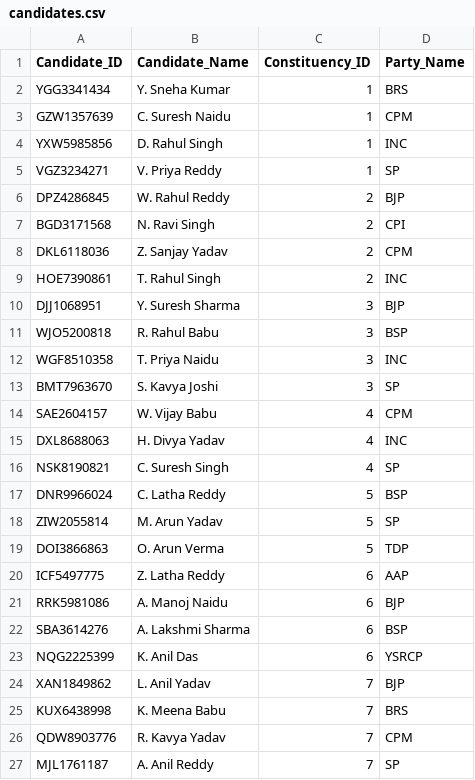
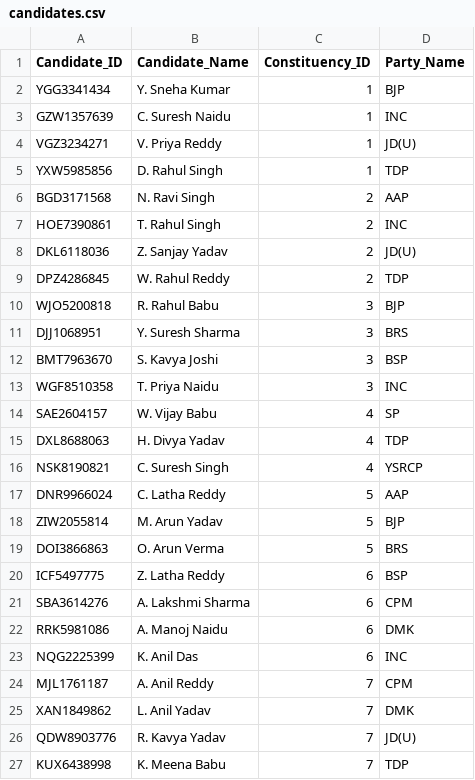
Before and after one commit to bmrudula22/Election-Project, a CSV file: Data/candidates.csv, drawn as a sheet; only a part is shown; the diff covers the shown part only.

```diff
--- a/Data/candidates.csv
+++ b/Data/candidates.csv
@@ -1,27 +1,27 @@
 Candidate_ID,Candidate_Name,Constituency_ID,Party_Name
-YGG3341434,Y. Sneha Kumar,1,BRS
-GZW1357639,C. Suresh Naidu,1,CPM
-YXW5985856,D. Rahul Singh,1,INC
-VGZ3234271,V. Priya Reddy,1,SP
-DPZ4286845,W. Rahul Reddy,2,BJP
-BGD3171568,N. Ravi Singh,2,CPI
-DKL6118036,Z. Sanjay Yadav,2,CPM
+YGG3341434,Y. Sneha Kumar,1,BJP
+GZW1357639,C. Suresh Naidu,1,INC
+VGZ3234271,V. Priya Reddy,1,JD(U)
+YXW5985856,D. Rahul Singh,1,TDP
+BGD3171568,N. Ravi Singh,2,AAP
 HOE7390861,T. Rahul Singh,2,INC
-DJJ1068951,Y. Suresh Sharma,3,BJP
-WJO5200818,R. Rahul Babu,3,BSP
+DKL6118036,Z. Sanjay Yadav,2,JD(U)
+DPZ4286845,W. Rahul Reddy,2,TDP
+WJO5200818,R. Rahul Babu,3,BJP
+DJJ1068951,Y. Suresh Sharma,3,BRS
+BMT7963670,S. Kavya Joshi,3,BSP
 WGF8510358,T. Priya Naidu,3,INC
-BMT7963670,S. Kavya Joshi,3,SP
-SAE2604157,W. Vijay Babu,4,CPM
-DXL8688063,H. Divya Yadav,4,INC
-NSK8190821,C. Suresh Singh,4,SP
-DNR9966024,C. Latha Reddy,5,BSP
-ZIW2055814,M. Arun Yadav,5,SP
-DOI3866863,O. Arun Verma,5,TDP
-ICF5497775,Z. Latha Reddy,6,AAP
-RRK5981086,A. Manoj Naidu,6,BJP
-SBA3614276,A. Lakshmi Sharma,6,BSP
-NQG2225399,K. Anil Das,6,YSRCP
-XAN1849862,L. Anil Yadav,7,BJP
-KUX6438998,K. Meena Babu,7,BRS
-QDW8903776,R. Kavya Yadav,7,CPM
-MJL1761187,A. Anil Reddy,7,SP
+SAE2604157,W. Vijay Babu,4,SP
+DXL8688063,H. Divya Yadav,4,TDP
+NSK8190821,C. Suresh Singh,4,YSRCP
+DNR9966024,C. Latha Reddy,5,AAP
+ZIW2055814,M. Arun Yadav,5,BJP
+DOI3866863,O. Arun Verma,5,BRS
+ICF5497775,Z. Latha Reddy,6,BSP
+SBA3614276,A. Lakshmi Sharma,6,CPM
+RRK5981086,A. Manoj Naidu,6,DMK
+NQG2225399,K. Anil Das,6,INC
+MJL1761187,A. Anil Reddy,7,CPM
+XAN1849862,L. Anil Yadav,7,DMK
+QDW8903776,R. Kavya Yadav,7,JD(U)
+KUX6438998,K. Meena Babu,7,TDP
```
Also changed, not shown: 1 added row, 1 removed row and 4 edited cells elsewhere in this file, Data/polling_day.csv, 5 other files.
